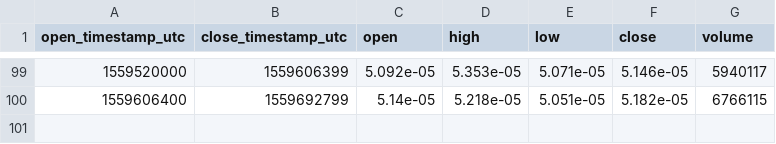
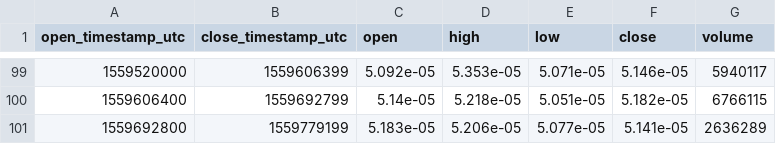
Before and after one commit to cryptobigbro/coinbasepro-XRP-BTC, a CSV file: coinbasepro-XRP-BTC-1d.csv, drawn as a sheet; only a part is shown, gaps mark what is left out.

```diff
--- a/coinbasepro-XRP-BTC-1d.csv
+++ b/coinbasepro-XRP-BTC-1d.csv
@@ -100 +100,2 @@ open_timestamp_utc,close_timestamp_utc,open,high,low,close,volume
 1559606400,1559692799,5.14e-05,5.218e-05,5.051e-05,5.182e-05,6766115
+1559692800,1559779199,5.183e-05,5.206e-05,5.077e-05,5.141e-05,2636289
```
Also changed, not shown: coinbasepro-XRP-BTC-1h.csv, 1 other file.
